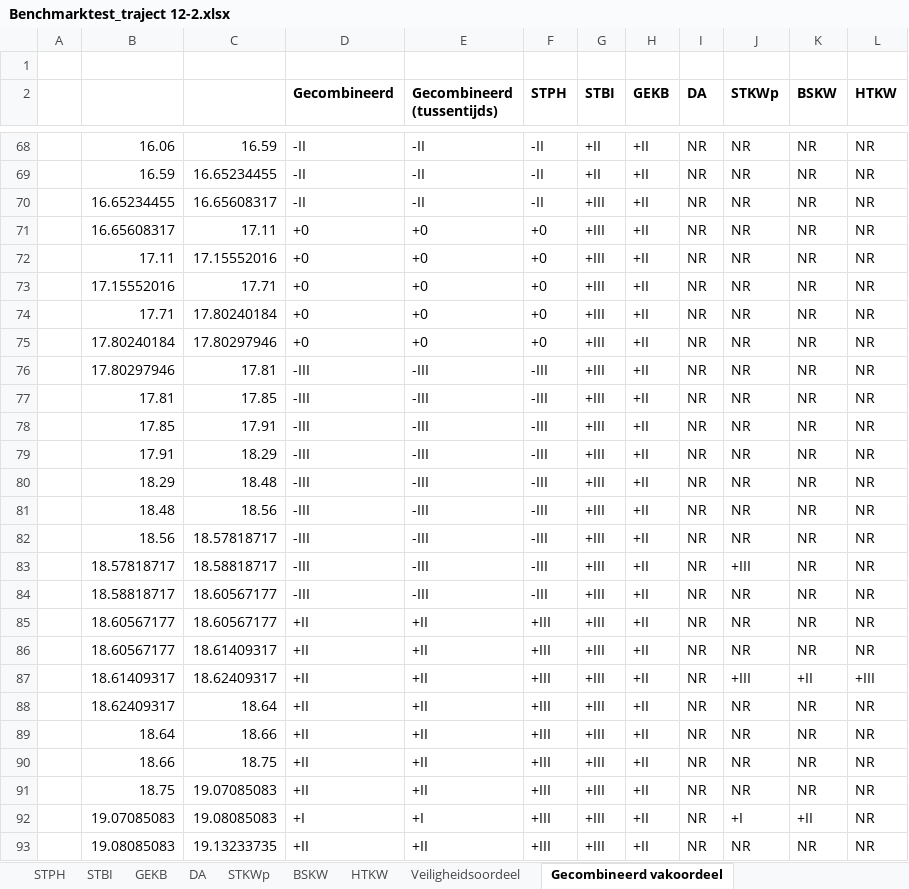
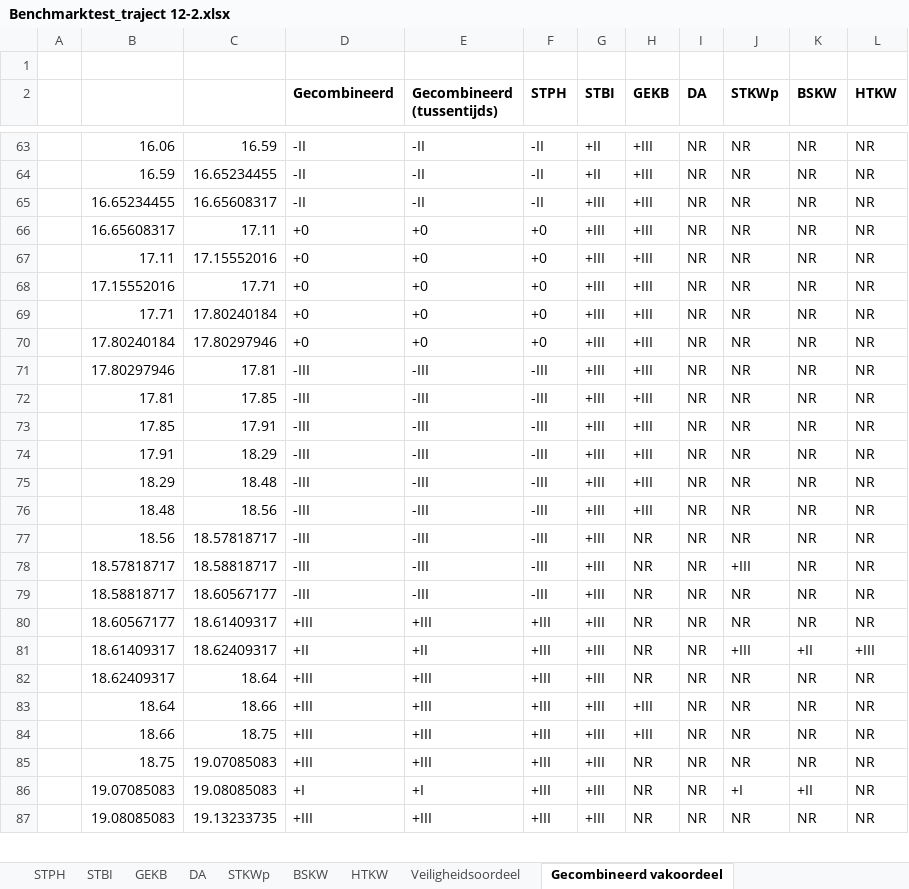
Before and after one commit to Deltares/wbi-assemblage-rekenkern, an Excel workbook: benchmarktests/testdefinitions/Benchmarktest_traject 12-2.xlsx, sheet Gecombineerd vakoordeel, drawn as a sheet; only a part is shown, gaps mark what is left out; values as stored, in another font and other column widths than the file's, no borders; removed rows and columns are numbered as before the commit, all else as after; the diff covers the shown part only; the diff names each change by its address in the sheet, - before the commit and + after, or states it on an @@ line.

```diff
--- a/benchmarktests/testdefinitions/Benchmarktest_traject 12-2.xlsx (sheet Gecombineerd vakoordeel)
+++ b/benchmarktests/testdefinitions/Benchmarktest_traject 12-2.xlsx (sheet Gecombineerd vakoordeel)
-H63:H76 (GEKB): +II
+H63:H76 (GEKB): +III
-H77:H79 (GEKB): +II
+H77:H79 (GEKB): NR
-row 85:  | 18.60567177 | 18.60567177 | +II | +II | +III | +III | +II | NR | NR | NR | NR
-D80 (Gecombineerd): +II
+D80 (Gecombineerd): +III
-E80 (Gecombineerd (tussentijds)): +II
+E80 (Gecombineerd (tussentijds)): +III
-H80:H82 (GEKB): +II
+H80:H82 (GEKB): NR
-D82:D85 (Gecombineerd): +II
+D82:D85 (Gecombineerd): +III
-E82:E85 (Gecombineerd (tussentijds)): +II
+E82:E85 (Gecombineerd (tussentijds)): +III
-H83:H84 (GEKB): +II
+H83:H84 (GEKB): +III
-H85:H87 (GEKB): +II
+H85:H87 (GEKB): NR
-D87 (Gecombineerd): +II
+D87 (Gecombineerd): +III
-E87 (Gecombineerd (tussentijds)): +II
+E87 (Gecombineerd (tussentijds)): +III
```
Also changed, not shown: 5 removed rows and 65 edited cells elsewhere in this sheet, formulas that keep their value, benchmarktests/testdefinitions/Benchmarktest_traject 13-2.xlsx, benchmarktests/testdefinitions/Benchmarktest_traject 36-2.xlsx, 1 other file.
